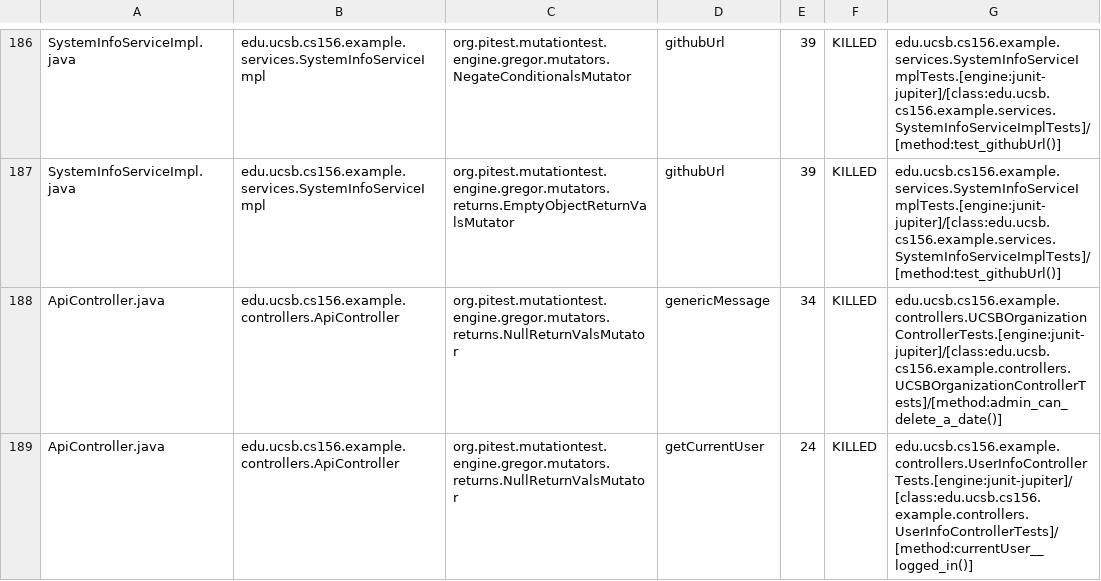
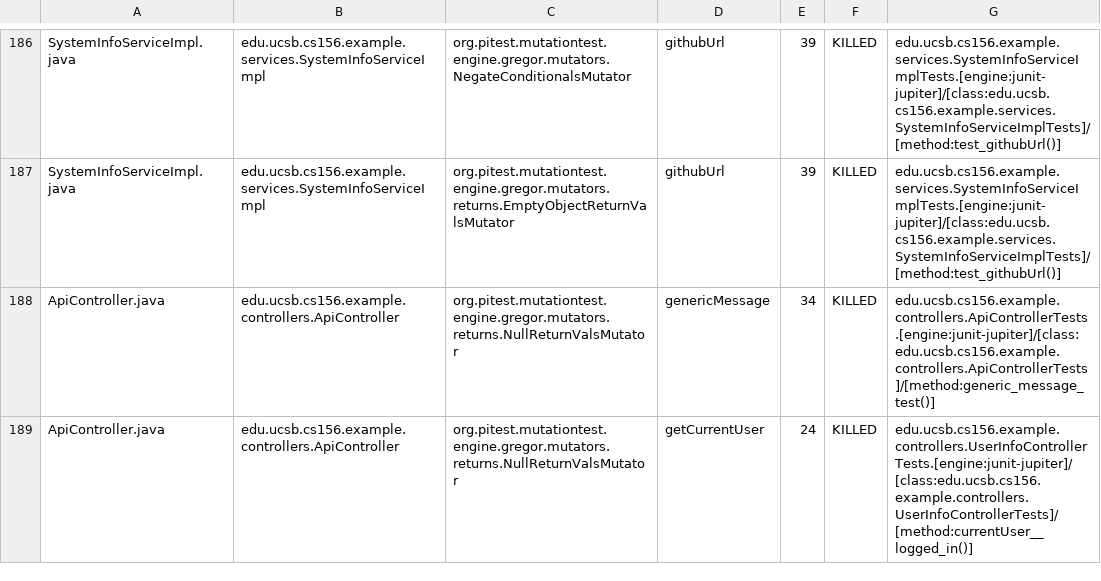
Before and after one commit to ucsb-cs156-s26/team02-s26-12, a CSV file: prs/130/pitest/mutations.csv, drawn as a sheet; only a part is shown, gaps mark what is left out; the diff covers the shown part only.

Commit message:
Deploying to gh-pages from @ ucsb-cs156-s26/team02-s26-12@a83babcef5761a82135d5b20da415617b92aa09b 🚀

```diff
--- a/prs/130/pitest/mutations.csv
+++ b/prs/130/pitest/mutations.csv
@@ -187,3 +187,3 @@ SystemInfoServiceImpl.java,edu.ucsb.cs156.example.services.SystemInfoServiceImpl
 SystemInfoServiceImpl.java,edu.ucsb.cs156.example.services.SystemInfoServiceImpl,org.pitest.mutationtest.engine.gregor.mutators.returns.EmptyObjectReturnValsMutator,githubUrl,39,KILLED,edu.ucsb.cs156.example.services.SystemInfoServiceImplTests.[engine:junit-jupiter]/[class:edu.ucsb.cs156.example.services.SystemInfoServiceImplTests]/[method:test_githubUrl()]
-ApiController.java,edu.ucsb.cs156.example.controllers.ApiController,org.pitest.mutationtest.engine.gregor.mutators.returns.NullReturnValsMutator,genericMessage,34,KILLED,edu.ucsb.cs156.example.controllers.UCSBOrganizationControllerTests.[engine:junit-jupiter]/[class:edu.ucsb.cs156.example.controllers.UCSBOrganizationControllerTests]/[method:admin_can_delete_a_date()]
+ApiController.java,edu.ucsb.cs156.example.controllers.ApiController,org.pitest.mutationtest.engine.gregor.mutators.returns.NullReturnValsMutator,genericMessage,34,KILLED,edu.ucsb.cs156.example.controllers.ApiControllerTests.[engine:junit-jupiter]/[class:edu.ucsb.cs156.example.controllers.ApiControllerTests]/[method:generic_message_test()]
 ApiController.java,edu.ucsb.cs156.example.controllers.ApiController,org.pitest.mutationtest.engine.gregor.mutators.returns.NullReturnValsMutator,getCurrentUser,24,KILLED,edu.ucsb.cs156.example.controllers.UserInfoControllerTests.[engine:junit-jupiter]/[class:edu.ucsb.cs156.example.controllers.UserInfoControllerTests]/[method:currentUser__logged_in()]
```
Also changed, not shown: 3 edited cells elsewhere in this file, 22 other files.
